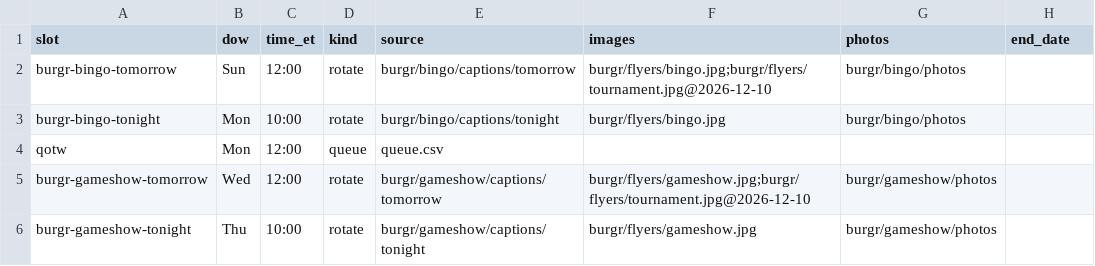
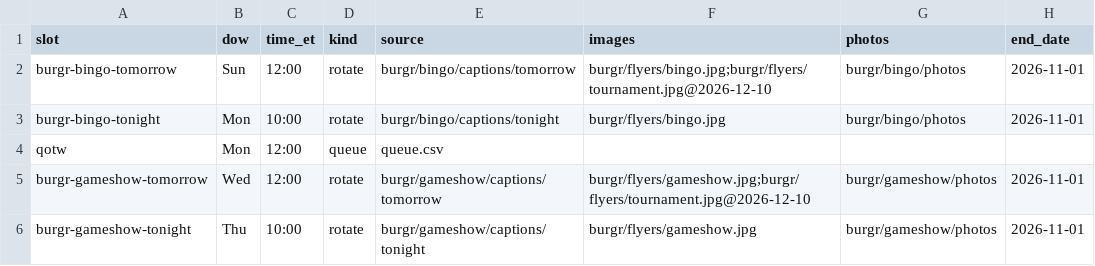
Before and after one commit to reefsluggas/gcgn-qotw, a CSV file: schedule.csv, drawn as a sheet.

Commit message:
Pause Burgr Bar slots, collab posts done by hand

```diff
--- a/schedule.csv
+++ b/schedule.csv
@@ -1,6 +1,6 @@
 slot,dow,time_et,kind,source,images,photos,end_date
-burgr-bingo-tomorrow,Sun,12:00,rotate,burgr/bingo/captions/tomorrow,burgr/flyers/bingo.jpg;burgr/flyers/tournament.jpg@2026-12-10,burgr/bingo/photos,
-burgr-bingo-tonight,Mon,10:00,rotate,burgr/bingo/captions/tonight,burgr/flyers/bingo.jpg,burgr/bingo/photos,
+burgr-bingo-tomorrow,Sun,12:00,rotate,burgr/bingo/captions/tomorrow,burgr/flyers/bingo.jpg;burgr/flyers/tournament.jpg@2026-12-10,burgr/bingo/photos,2026-11-01
+burgr-bingo-tonight,Mon,10:00,rotate,burgr/bingo/captions/tonight,burgr/flyers/bingo.jpg,burgr/bingo/photos,2026-11-01
 qotw,Mon,12:00,queue,queue.csv,,,
-burgr-gameshow-tomorrow,Wed,12:00,rotate,burgr/gameshow/captions/tomorrow,burgr/flyers/gameshow.jpg;burgr/flyers/tournament.jpg@2026-12-10,burgr/gameshow/photos,
-burgr-gameshow-tonight,Thu,10:00,rotate,burgr/gameshow/captions/tonight,burgr/flyers/gameshow.jpg,burgr/gameshow/photos,
+burgr-gameshow-tomorrow,Wed,12:00,rotate,burgr/gameshow/captions/tomorrow,burgr/flyers/gameshow.jpg;burgr/flyers/tournament.jpg@2026-12-10,burgr/gameshow/photos,2026-11-01
+burgr-gameshow-tonight,Thu,10:00,rotate,burgr/gameshow/captions/tonight,burgr/flyers/gameshow.jpg,burgr/gameshow/photos,2026-11-01
```
